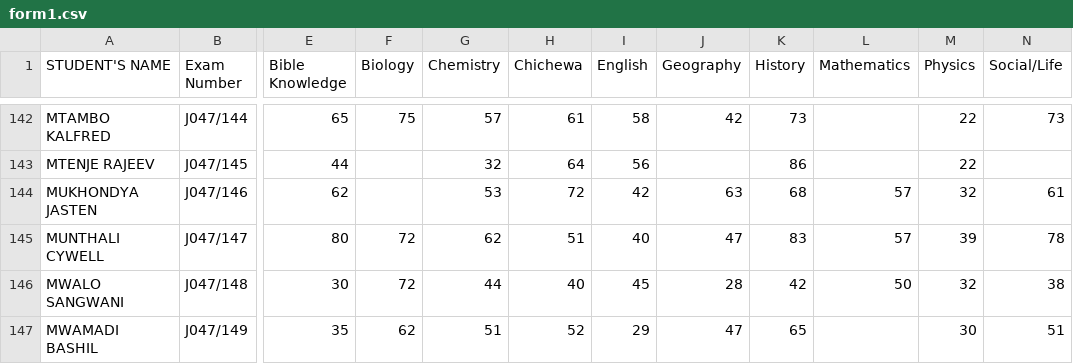
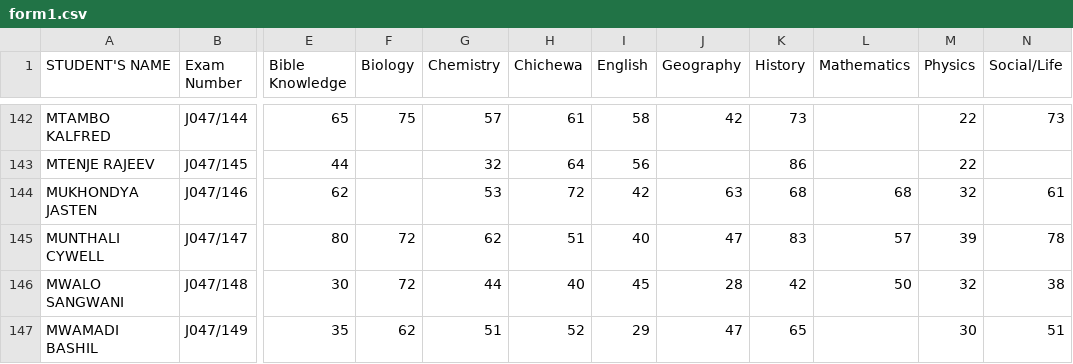
Before and after one commit to magawass/m, a CSV file: form1.csv, drawn as a sheet; only a part is shown, gaps mark what is left out; the diff names each change by its address in the sheet, - before the commit and + after, or states it on an @@ line.

Commit message:
Update: form1 - Mathematics (2/17/2026, 3:53:19 PM)

```diff
--- a/form1.csv
+++ b/form1.csv
-L144 (Mathematics): 57
+L144 (Mathematics): 68
```
